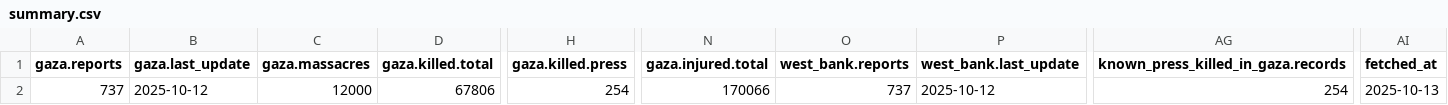
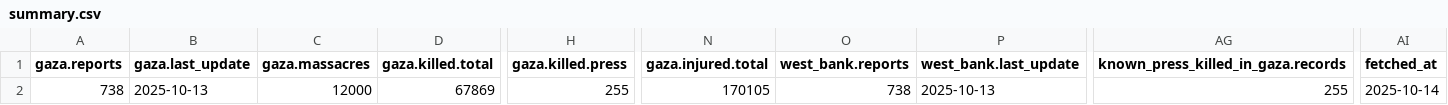
Before and after one commit to Mohammad-AbdulSamad/Palestine-Daily-Data-ETL, a CSV file: data/summary.csv, drawn as a sheet; only a part is shown, gaps mark what is left out; the diff names each change by its address in the sheet, - before the commit and + after, or states it on an @@ line.

```diff
--- a/data/summary.csv
+++ b/data/summary.csv
-A2 (gaza.reports): 737
+A2 (gaza.reports): 738
-B2 (gaza.last_update): 2025-10-12
+B2 (gaza.last_update): 2025-10-13
-D2 (gaza.killed.total): 67806
+D2 (gaza.killed.total): 67869
-H2 (gaza.killed.press): 254
+H2 (gaza.killed.press): 255
-N2 (gaza.injured.total): 170066
+N2 (gaza.injured.total): 170105
-O2 (west_bank.reports): 737
+O2 (west_bank.reports): 738
-P2 (west_bank.last_update): 2025-10-12
+P2 (west_bank.last_update): 2025-10-13
-AG2: 254
+AG2: 255
-AI2 (fetched_at): 2025-10-13
+AI2 (fetched_at): 2025-10-14
```
Also changed, not shown: data/daily_casualties_gaza.csv, data/daily_casualties_west_bank.csv, 3 other files.
